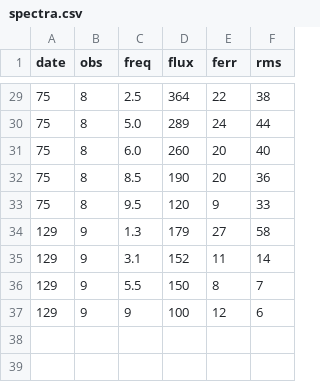
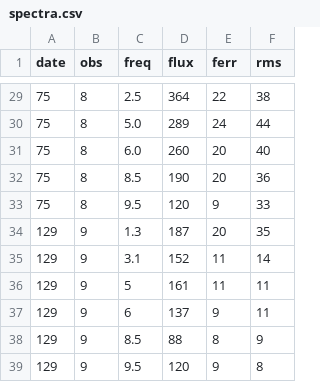
Before and after one commit to dentalfloss1/grb240205b, a CSV file: spectra.csv, drawn as a sheet; only a part is shown, gaps mark what is left out.

```diff
--- a/spectra.csv
+++ b/spectra.csv
@@ -33,5 +33,7 @@ date,obs,freq,flux,ferr,rms
 75,8,9.5,120,9,33
-129,9,1.3,179,27,58
+129,9,1.3,187,20,35
 129,9,3.1,152,11,14
-129,9,5.5,150,8,7
-129,9,9,100,12,6
+129,9,5,161,11,11
+129,9,6,137,9,11
+129,9,8.5,88,8,9
+129,9,9.5,120,9,8
```
Also changed, not shown: grbmeas.csv, 1 other file.
